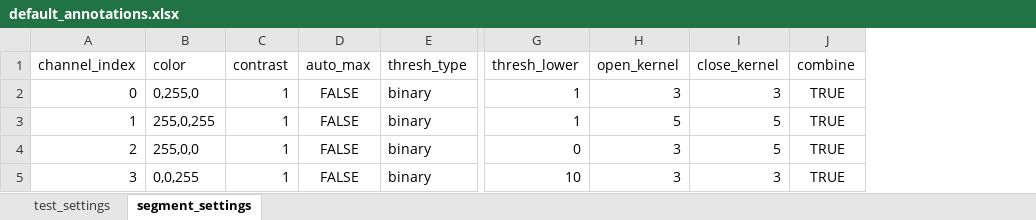
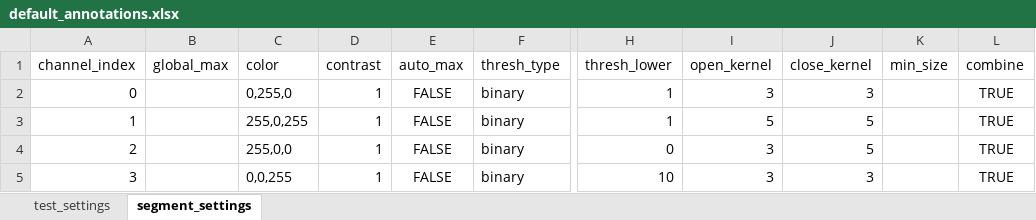
Before and after one commit to havardtl/coco, an Excel workbook: utilities/default_annotations.xlsx, sheet segment_settings, drawn as a sheet; only a part is shown, gaps mark what is left out; values as stored, in another font and other column widths than the file's, no borders; the diff names each change by its address in the sheet, - before the commit and + after, or states it on an @@ line.

```diff
--- a/utilities/default_annotations.xlsx (sheet segment_settings)
+++ b/utilities/default_annotations.xlsx (sheet segment_settings)
+column B (global_max), empty
+column K (min_size), empty
```
Also changed, not shown: sheet test_settings, 7 other files.
